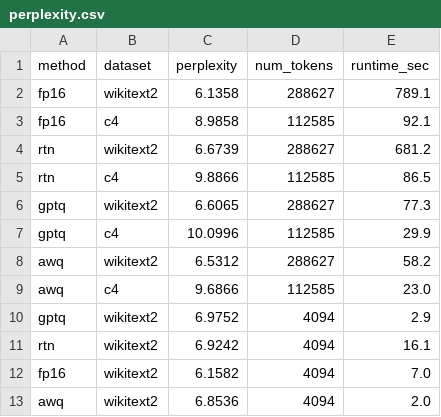
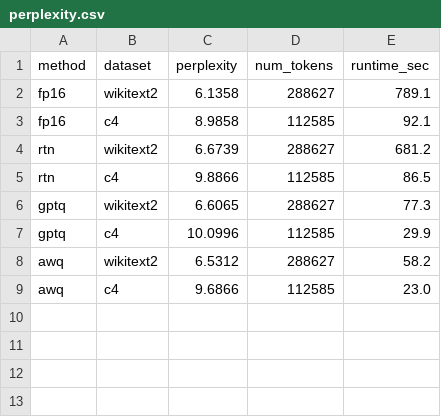
Before and after one commit to akrawczyk1/awq-bench, a CSV file: results/perplexity.csv, drawn as a sheet.

Commit message:
Removed test data from preplexity.csv

```diff
--- a/results/perplexity.csv
+++ b/results/perplexity.csv
@@ -9,5 +9 @@ awq,wikitext2,6.5312,288627,58.2
 awq,c4,9.6866,112585,23.0
-gptq,wikitext2,6.9752,4094,2.9
-rtn,wikitext2,6.9242,4094,16.1
-fp16,wikitext2,6.1582,4094,7.0
-awq,wikitext2,6.8536,4094,2.0
```
